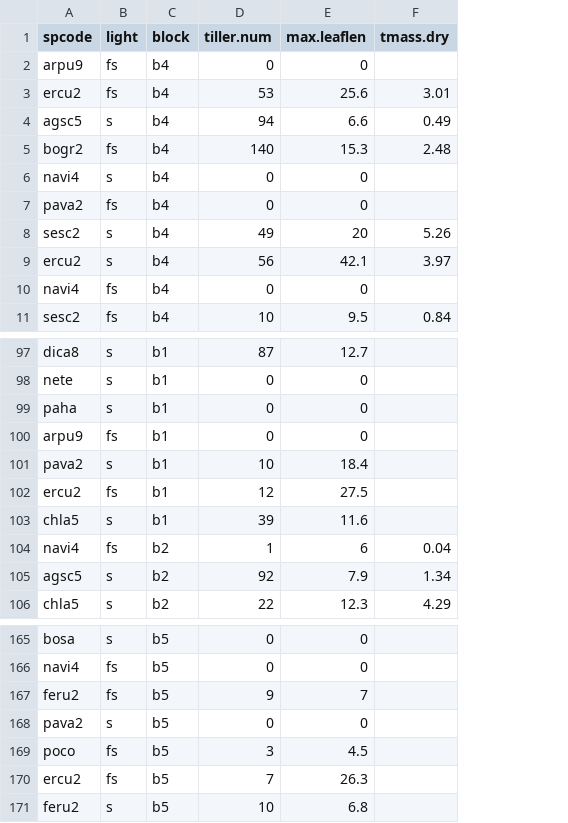
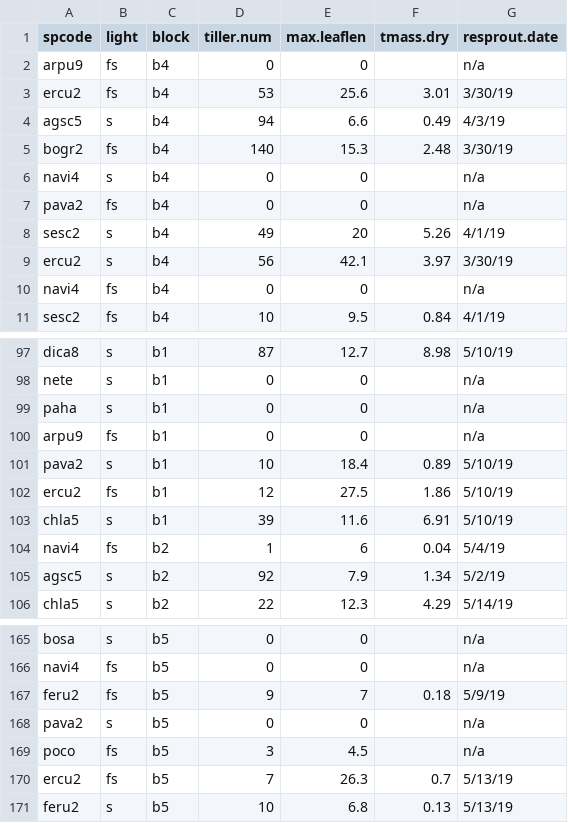
Before and after one commit to XiulinGao/shade-flammability, a CSV file: data/post-fire-traits.csv, drawn as a sheet; only a part is shown, gaps mark what is left out; the diff covers the shown part only; the diff names each change by its address in the sheet, - before the commit and + after, or states it on an @@ line.

```diff
--- a/data/post-fire-traits.csv
+++ b/data/post-fire-traits.csv
+column G (resprout.date), rows 2-11: n/a | 3/30/19 | 4/3/19 | 3/30/19 | n/a | n/a | 4/1/19 | 3/30/19 | n/a | 4/1/19; rows 97-106: 5/10/19 | n/a | n/a | n/a | 5/10/19 | 5/10/19 | 5/10/19 | 5/4/19 | 5/2/19 | 5/14/19; rows 165-171: n/a | n/a | 5/9/19 | n/a | n/a | 5/13/19 | 5/13/19
-F97 (tmass.dry): (empty)
+F97 (tmass.dry): 8.98
-F101 (tmass.dry): (empty)
+F101 (tmass.dry): 0.89
-F102 (tmass.dry): (empty)
+F102 (tmass.dry): 1.86
-F103 (tmass.dry): (empty)
+F103 (tmass.dry): 6.91
-F167 (tmass.dry): (empty)
+F167 (tmass.dry): 0.18
-F170 (tmass.dry): (empty)
+F170 (tmass.dry): 0.7
-F171 (tmass.dry): (empty)
+F171 (tmass.dry): 0.13
```
Also changed, not shown: 28 edited cells elsewhere in this file.
